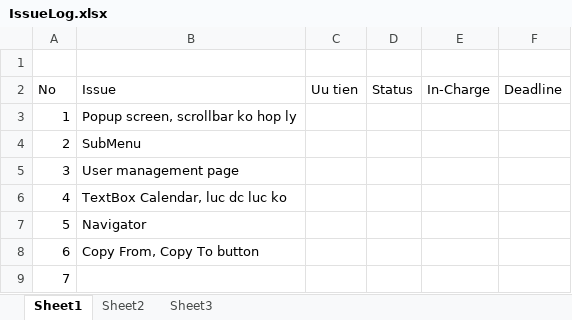
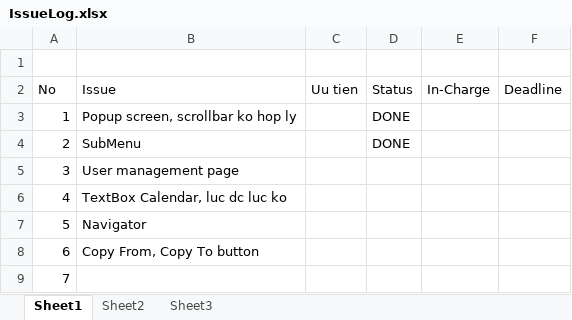
Before and after one commit to chinab/ssaapp-gaga, an Excel workbook: source/IssueLog.xlsx, sheet Sheet1, drawn as a sheet; values as stored, in another font and other column widths than the file's, no borders; the diff names each change by its address in the sheet, - before the commit and + after, or states it on an @@ line.

Commit message:
Updated

```diff
--- a/source/IssueLog.xlsx (sheet Sheet1)
+++ b/source/IssueLog.xlsx (sheet Sheet1)
-D3:D4 (Status): (empty)
+D3:D4 (Status): DONE
```
